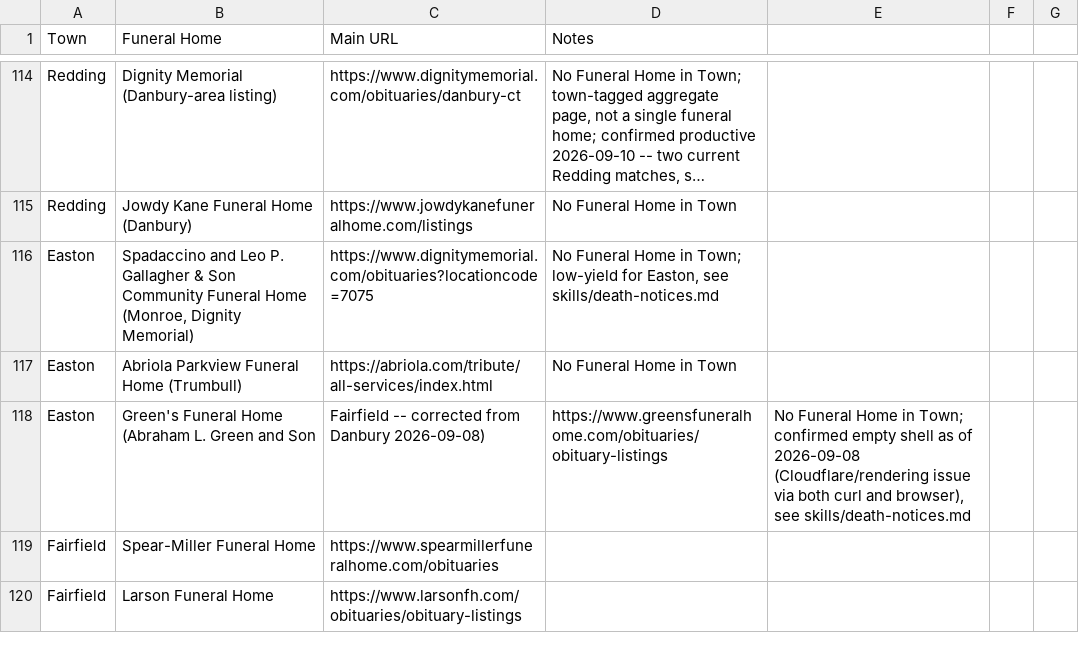
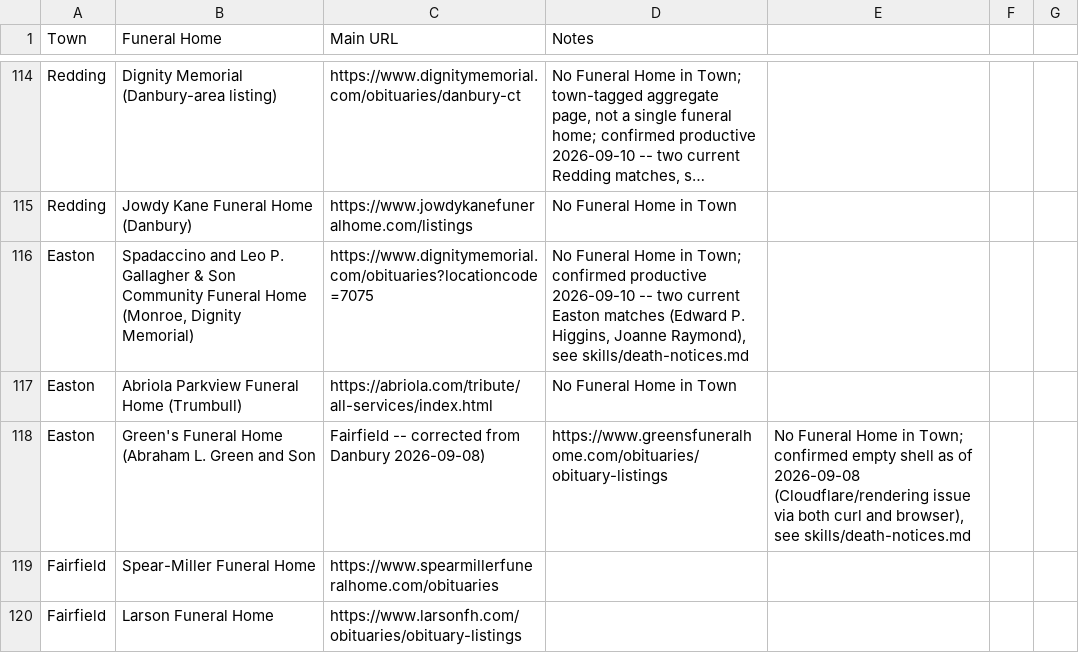
Before and after one commit to ElectricRoseStudio/AI-Journo-mooc-starter-kit, a CSV file: FuneralHomes.csv, drawn as a sheet; only a part is shown, gaps mark what is left out; long unchanged cells end in …; the diff names each change by its address in the sheet, - before the commit and + after, or states it on an @@ line.

```diff
--- a/FuneralHomes.csv
+++ b/FuneralHomes.csv
-D116 (Notes): …in Town; low-yield for Easton, see skills/death-notices.md
+D116 (Notes): …in Town; confirmed productive 2026-09-10 -- two current Easton matches (Edward P. Higgins, Joanne Raymond), see skills/death-notices.md
```
Also changed, not shown: 1 other file.
